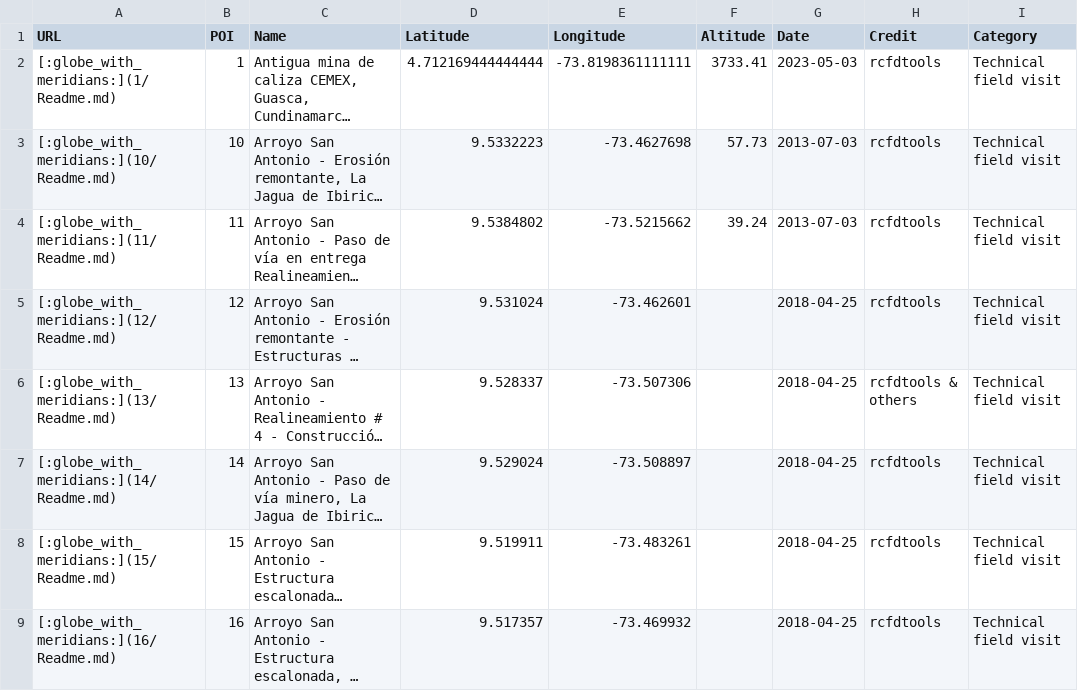
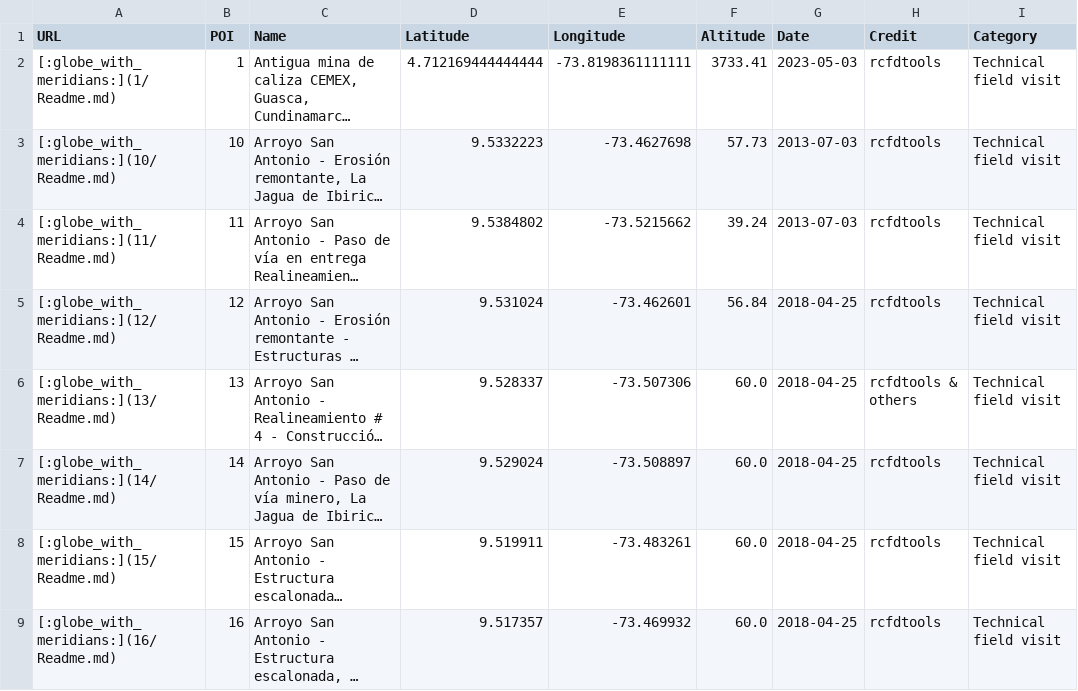
Before and after one commit to rcfdtools/R.GISMobile, a CSV file: .poi/poi.csv, drawn as a sheet; only a part is shown; long unchanged cells end in …; the diff covers the shown part only; the diff names each change by its address in the sheet, - before the commit and + after, or states it on an @@ line.

```diff
--- a/.poi/poi.csv
+++ b/.poi/poi.csv
-F5 (Altitude): (empty)
+F5 (Altitude): 56.84
-F6:F9 (Altitude): (empty)
+F6:F9 (Altitude): 60.0
```
Also changed, not shown: 9 edited cells elsewhere in this file, .poi/12/poi.csv, .poi/13/poi.csv, 15 other files.
